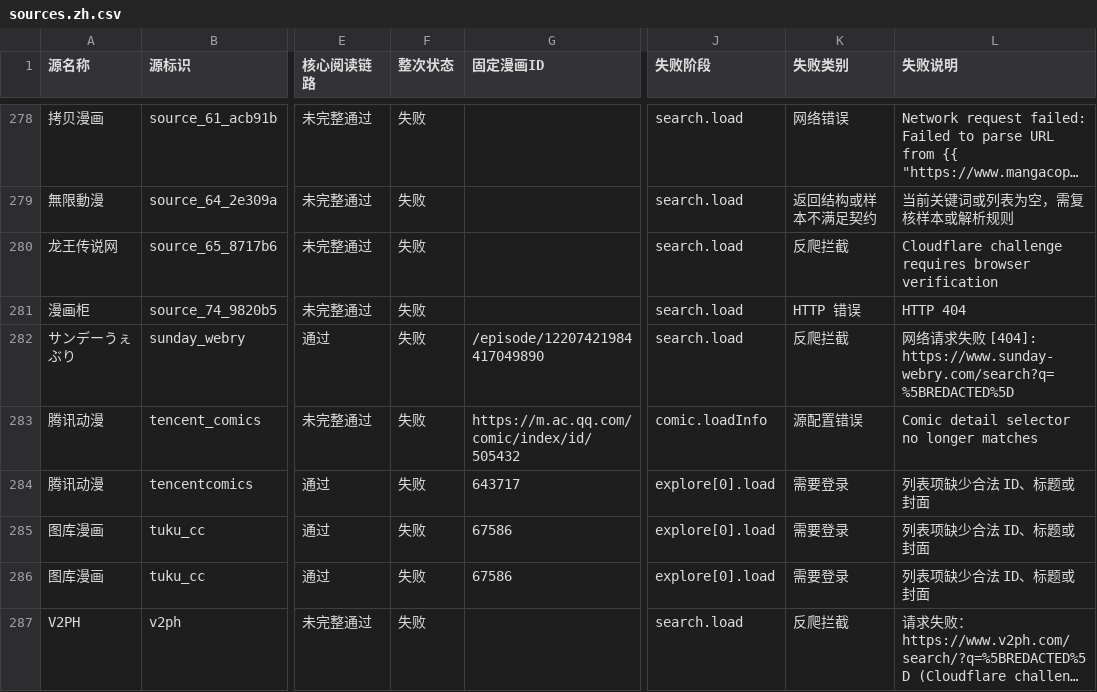
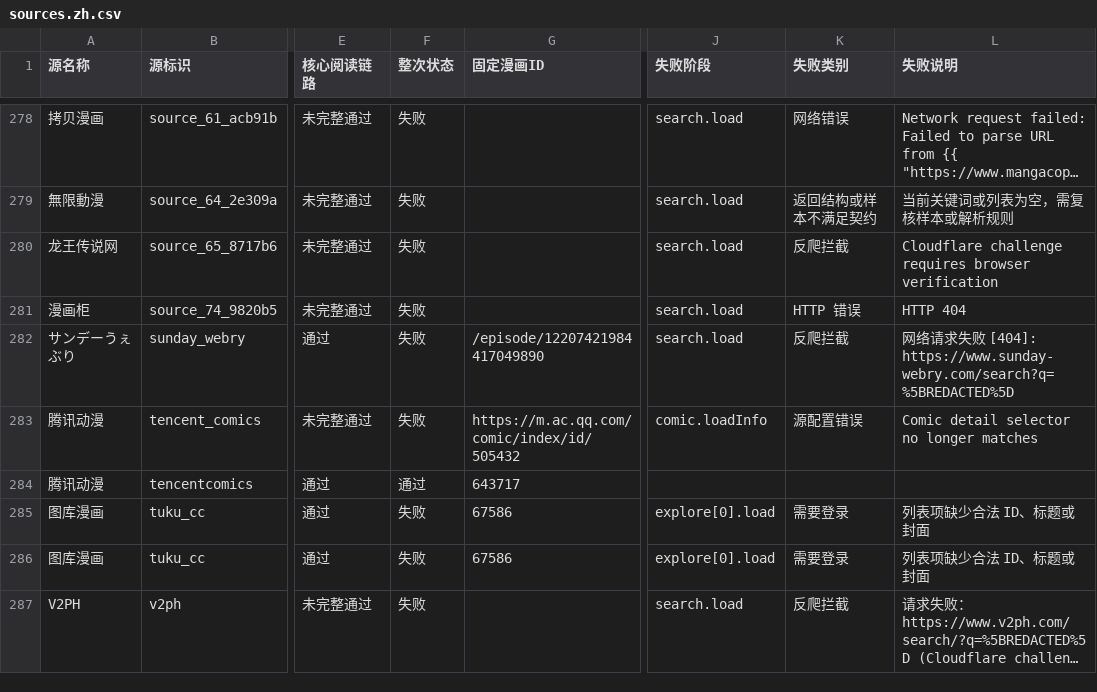
Before and after one commit to laincat/vensrc, a CSV file: data/sources.zh.csv, drawn as a sheet; only a part is shown, gaps mark what is left out; long unchanged cells end in …; the diff covers the shown part only; the diff names each change by its address in the sheet, - before the commit and + after, or states it on an @@ line.

```diff
--- a/data/sources.zh.csv
+++ b/data/sources.zh.csv
-F284 (整次状态): 失败
+F284 (整次状态): 通过
-J284 (失败阶段): explore[0].load
+J284 (失败阶段): (empty)
-K284 (失败类别): 需要登录
+K284 (失败类别): (empty)
-L284 (失败说明): 列表项缺少合法 ID、标题或封面
+L284 (失败说明): (empty)
```
Also changed, not shown: 50 edited cells elsewhere in this file, data/client-compatibility.zh.csv, 13 other files.
